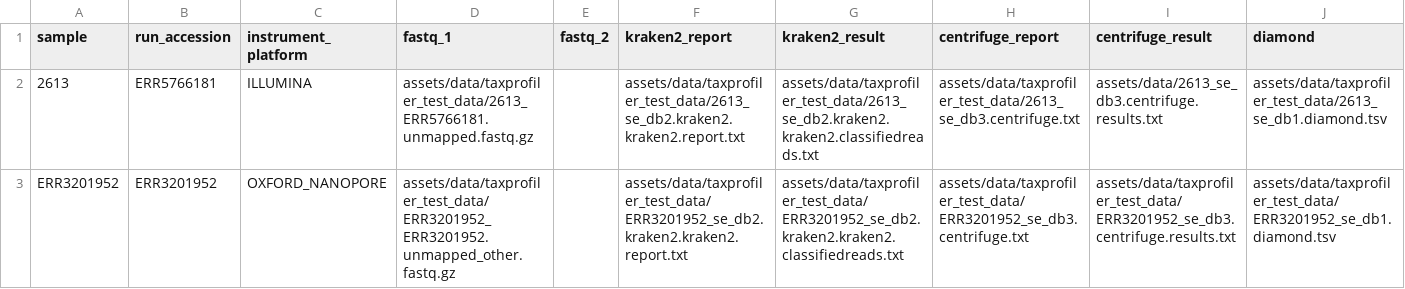
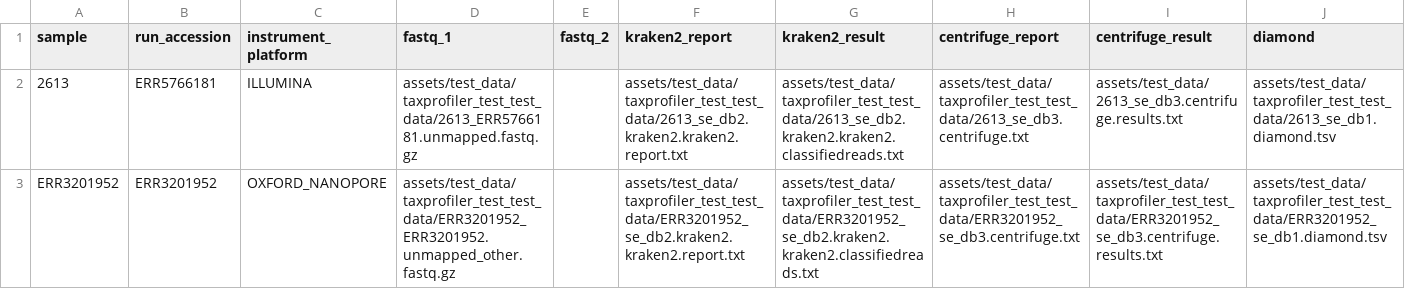
Before and after one commit to genomic-medicine-sweden/meta-val, a CSV file: assets/samplesheet_v1.csv, drawn as a sheet.

```diff
--- a/assets/samplesheet_v1.csv
+++ b/assets/samplesheet_v1.csv
@@ -1,3 +1,3 @@
 sample,run_accession,instrument_platform,fastq_1,fastq_2,kraken2_report,kraken2_result,centrifuge_report,centrifuge_result,diamond
-2613,ERR5766181,ILLUMINA,assets/data/taxprofiler_test_data/2613_ERR5766181.unmapped.fastq.gz,,assets/data/taxprofiler_test_data/2613_se_db2.kraken2.kraken2.report.txt,assets/data/taxprofiler_test_data/2613_se_db2.kraken2.kraken2.classifiedreads.txt,assets/data/taxprofiler_test_data/2613_se_db3.centrifuge.txt,assets/data/2613_se_db3.centrifuge.results.txt,assets/data/taxprofiler_test_data/2613_se_db1.diamond.tsv
-ERR3201952,ERR3201952,OXFORD_NANOPORE,assets/data/taxprofiler_test_data/ERR3201952_ERR3201952.unmapped_other.fastq.gz,,assets/data/taxprofiler_test_data/ERR3201952_se_db2.kraken2.kraken2.report.txt,assets/data/taxprofiler_test_data/ERR3201952_se_db2.kraken2.kraken2.classifiedreads.txt,assets/data/taxprofiler_test_data/ERR3201952_se_db3.centrifuge.txt,assets/data/taxprofiler_test_data/ERR3201952_se_db3.centrifuge.results.txt,assets/data/taxprofiler_test_data/ERR3201952_se_db1.diamond.tsv
+2613,ERR5766181,ILLUMINA,assets/test_data/taxprofiler_test_test_data/2613_ERR5766181.unmapped.fastq.gz,,assets/test_data/taxprofiler_test_test_data/2613_se_db2.kraken2.kraken2.report.txt,assets/test_data/taxprofiler_test_test_data/2613_se_db2.kraken2.kraken2.classifiedreads.txt,assets/test_data/taxprofiler_test_test_data/2613_se_db3.centrifuge.txt,assets/test_data/2613_se_db3.centrifuge.results.txt,assets/test_data/taxprofiler_test_test_data/2613_se_db1.diamond.tsv
+ERR3201952,ERR3201952,OXFORD_NANOPORE,assets/test_data/taxprofiler_test_test_data/ERR3201952_ERR3201952.unmapped_other.fastq.gz,,assets/test_data/taxprofiler_test_test_data/ERR3201952_se_db2.kraken2.kraken2.report.txt,assets/test_data/taxprofiler_test_test_data/ERR3201952_se_db2.kraken2.kraken2.classifiedreads.txt,assets/test_data/taxprofiler_test_test_data/ERR3201952_se_db3.centrifuge.txt,assets/test_data/taxprofiler_test_test_data/ERR3201952_se_db3.centrifuge.results.txt,assets/test_data/taxprofiler_test_test_data/ERR3201952_se_db1.diamond.tsv
```
Also changed, not shown: assets/samplesheet_v3.csv, 12 other files.
